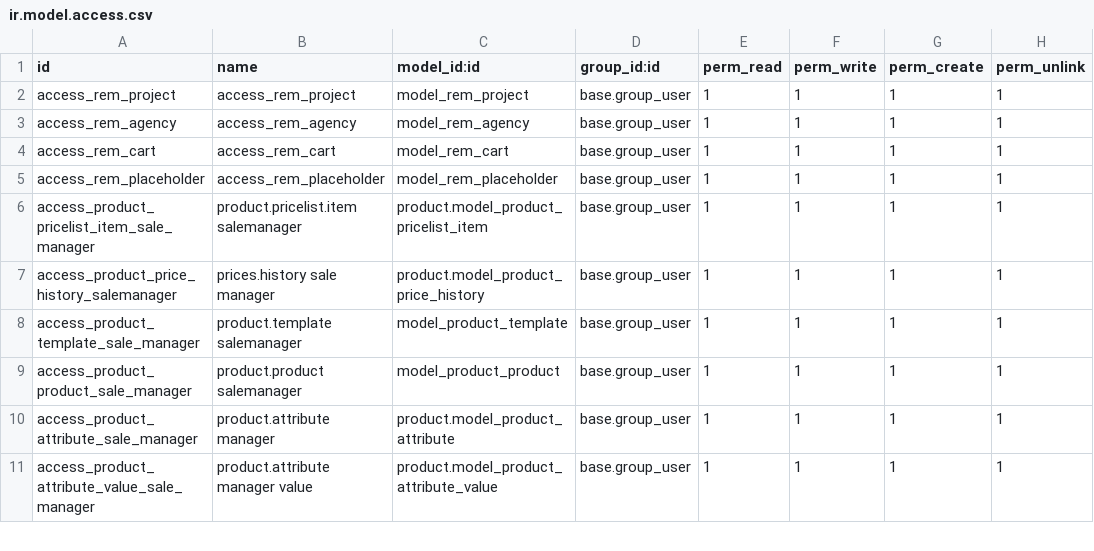
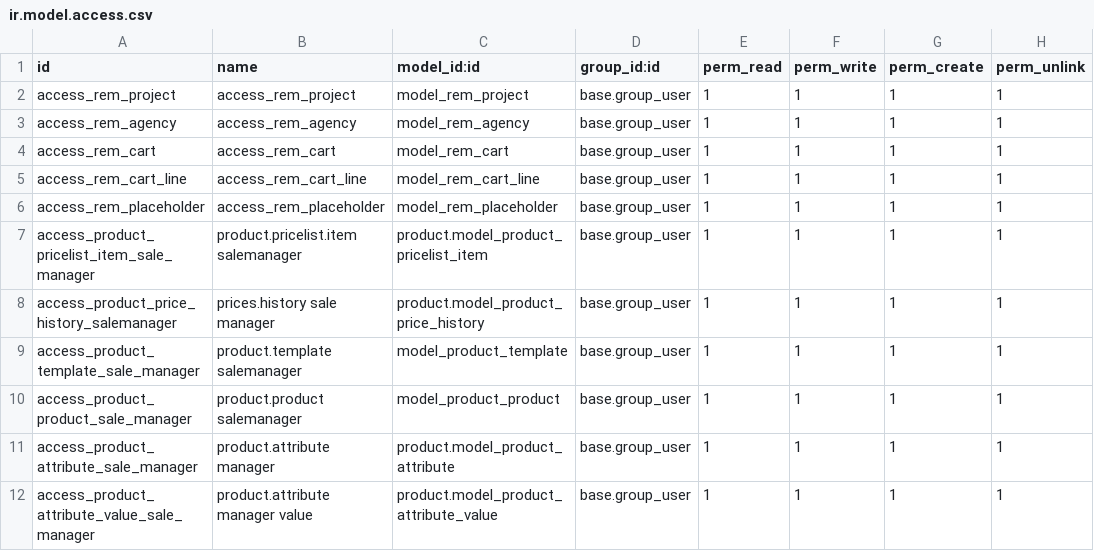
Before and after one commit to thanhht99/real_estate_management_odoo, a CSV file: security/ir.model.access.csv, drawn as a sheet; only a part is shown.

Commit message:
fix model cart

```diff
--- a/security/ir.model.access.csv
+++ b/security/ir.model.access.csv
@@ -4,2 +4,3 @@ access_rem_agency,access_rem_agency,model_rem_agency,base.group_user,1,1,1,1
 access_rem_cart,access_rem_cart,model_rem_cart,base.group_user,1,1,1,1
+access_rem_cart_line,access_rem_cart_line,model_rem_cart_line,base.group_user,1,1,1,1
 access_rem_placeholder,access_rem_placeholder,model_rem_placeholder,base.group_user,1,1,1,1
```
Also changed, not shown: 3 other files.
